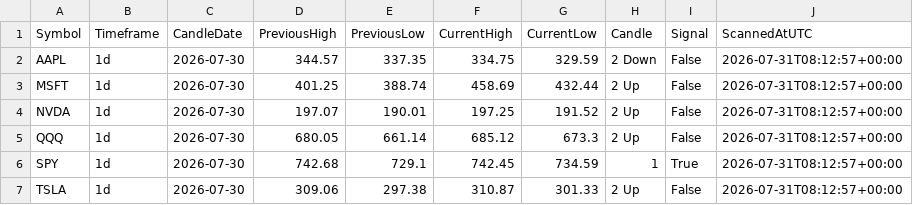
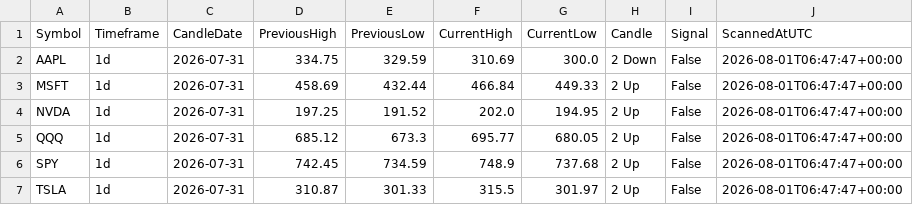
Before and after one commit to fazewalty/candle-scanner, a CSV file: current_scan.csv, drawn as a sheet.

```diff
--- a/current_scan.csv
+++ b/current_scan.csv
@@ -1,7 +1,7 @@
 Symbol,Timeframe,CandleDate,PreviousHigh,PreviousLow,CurrentHigh,CurrentLow,Candle,Signal,ScannedAtUTC
-AAPL,1d,2026-07-30,344.57,337.35,334.75,329.59,2 Down,False,2026-07-31T08:12:57+00:00
-MSFT,1d,2026-07-30,401.25,388.74,458.69,432.44,2 Up,False,2026-07-31T08:12:57+00:00
-NVDA,1d,2026-07-30,197.07,190.01,197.25,191.52,2 Up,False,2026-07-31T08:12:57+00:00
-QQQ,1d,2026-07-30,680.05,661.14,685.12,673.3,2 Up,False,2026-07-31T08:12:57+00:00
-SPY,1d,2026-07-30,742.68,729.1,742.45,734.59,1,True,2026-07-31T08:12:57+00:00
-TSLA,1d,2026-07-30,309.06,297.38,310.87,301.33,2 Up,False,2026-07-31T08:12:57+00:00
+AAPL,1d,2026-07-31,334.75,329.59,310.69,300.0,2 Down,False,2026-08-01T06:47:47+00:00
+MSFT,1d,2026-07-31,458.69,432.44,466.84,449.33,2 Up,False,2026-08-01T06:47:47+00:00
+NVDA,1d,2026-07-31,197.25,191.52,202.0,194.95,2 Up,False,2026-08-01T06:47:47+00:00
+QQQ,1d,2026-07-31,685.12,673.3,695.77,680.05,2 Up,False,2026-08-01T06:47:47+00:00
+SPY,1d,2026-07-31,742.45,734.59,748.9,737.68,2 Up,False,2026-08-01T06:47:47+00:00
+TSLA,1d,2026-07-31,310.87,301.33,315.5,301.97,2 Up,False,2026-08-01T06:47:47+00:00
```
Also changed, not shown: scan_history.csv.
